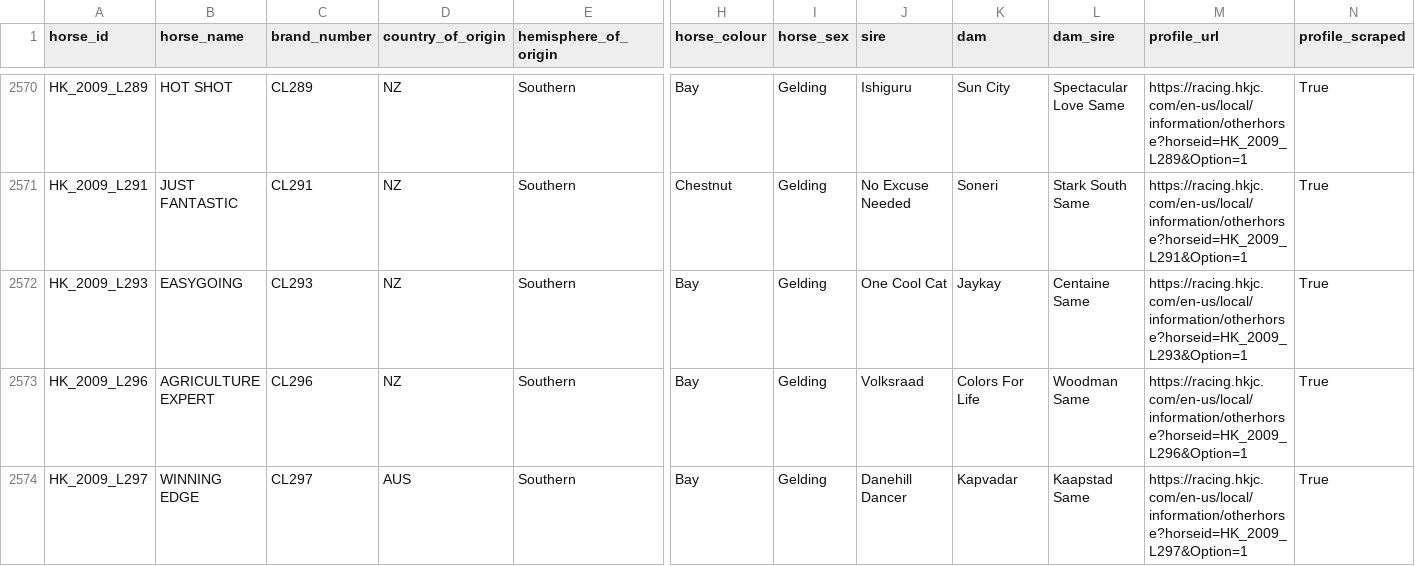
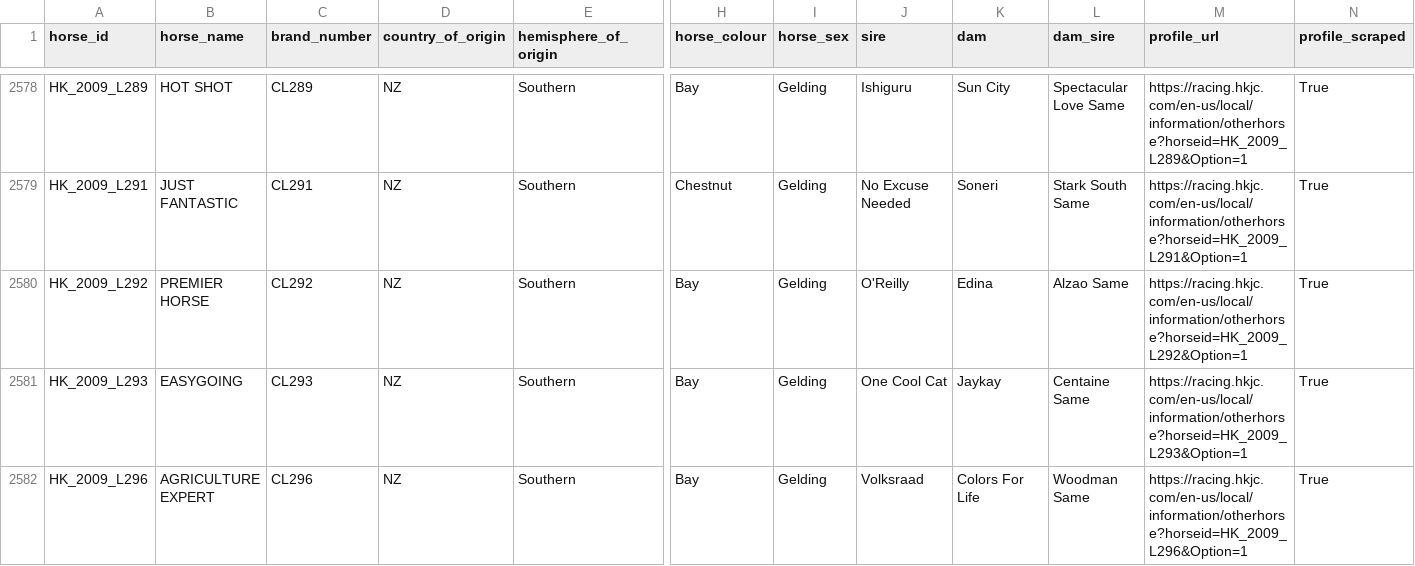
Before and after one commit to koungi/hkjc-results, a CSV file: results/horses/horse_master.csv, drawn as a sheet; only a part is shown, gaps mark what is left out; the shorter side is filled out with more unchanged rows; rows hold the shown columns only; the diff covers the shown part only; the diff names each change by its address in the sheet, - before the commit and + after, or states it on an @@ line.

```diff
--- a/results/horses/horse_master.csv
+++ b/results/horses/horse_master.csv
+row 2580: HK_2009_L292 | PREMIER HORSE | CL292 | NZ | Southern | Bay | Gelding | O'Reilly | Edina | Alzao Same | https://racing.hkjc.com/en-us/local/information/otherhorse?horseid=HK_2009_L292&Option=1 | True
```
Also changed, not shown: 14 added rows elsewhere in this file, 2 other files.
